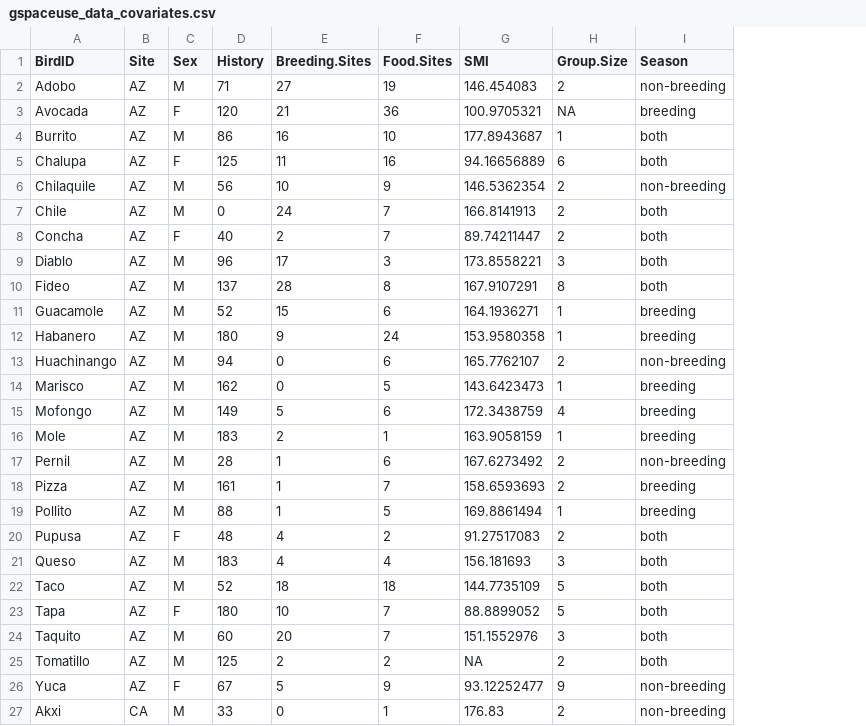
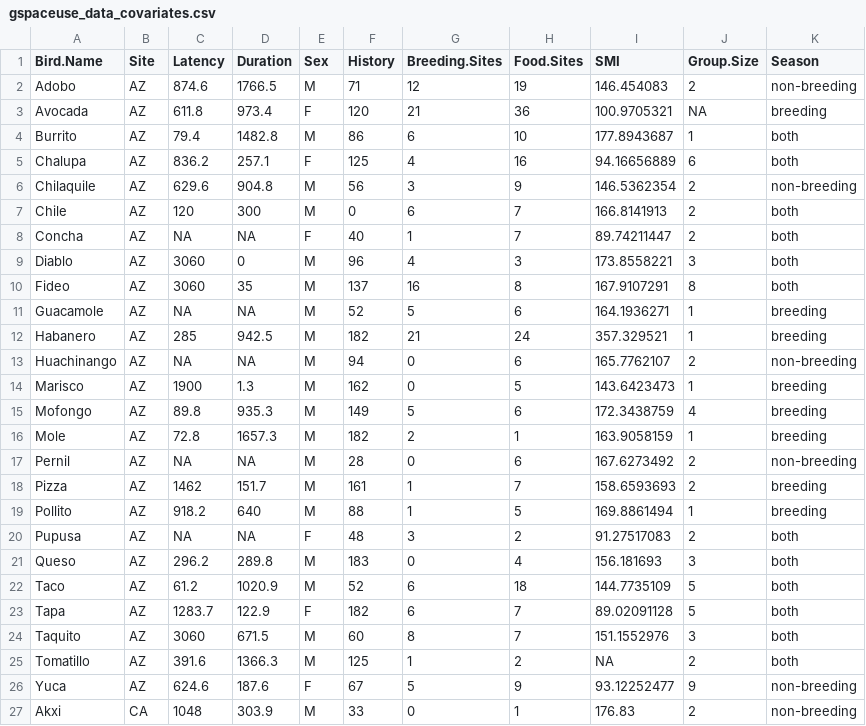
Before and after one commit to corinalogan/grackles, a CSV file: Files/Preregistrations/gspaceuse_data_covariates.csv, drawn as a sheet; only a part is shown; addresses are those after the commit; the diff covers the shown part only; the diff names each change by its address in the sheet, - before the commit and + after, or states it on an @@ line.

```diff
--- a/Files/Preregistrations/gspaceuse_data_covariates.csv
+++ b/Files/Preregistrations/gspaceuse_data_covariates.csv
+column C (Latency), rows 2-27: 874.6 | 611.8 | 79.4 | 836.2 | 629.6 | 120 | NA | 3060 | 3060 | NA | 285 | NA | 1900 | 89.8 | 72.8 | NA | 1462 | 918.2 | NA | 296.2 | 61.2 | 1283.7 | 3060 | 391.6 | 624.6 | 1048
+column D (Duration), rows 2-27: 1766.5 | 973.4 | 1482.8 | 257.1 | 904.8 | 300 | NA | 0 | 35 | NA | 942.5 | NA | 1.3 | 935.3 | 1657.3 | NA | 151.7 | 640 | NA | 289.8 | 1020.9 | 122.9 | 671.5 | 1366.3 | 187.6 | 303.9
-A1: BirdID
+A1: Bird.Name
-G2 (Breeding.Sites): 27
+G2 (Breeding.Sites): 12
-G4 (Breeding.Sites): 16
+G4 (Breeding.Sites): 6
-G5 (Breeding.Sites): 11
+G5 (Breeding.Sites): 4
-G6 (Breeding.Sites): 10
+G6 (Breeding.Sites): 3
-G7 (Breeding.Sites): 24
+G7 (Breeding.Sites): 6
-G8 (Breeding.Sites): 2
+G8 (Breeding.Sites): 1
-G9 (Breeding.Sites): 17
+G9 (Breeding.Sites): 4
-G10 (Breeding.Sites): 28
+G10 (Breeding.Sites): 16
-G11 (Breeding.Sites): 15
+G11 (Breeding.Sites): 5
-F12 (History): 180
+F12 (History): 182
-G12 (Breeding.Sites): 9
+G12 (Breeding.Sites): 21
-I12 (SMI): 153.9580358
+I12 (SMI): 357.329521
-F16 (History): 183
+F16 (History): 182
-G17 (Breeding.Sites): 1
+G17 (Breeding.Sites): 0
-G20 (Breeding.Sites): 4
+G20 (Breeding.Sites): 3
-G21 (Breeding.Sites): 4
+G21 (Breeding.Sites): 0
-G22 (Breeding.Sites): 18
+G22 (Breeding.Sites): 6
-F23 (History): 180
+F23 (History): 182
-G23 (Breeding.Sites): 10
+G23 (Breeding.Sites): 6
-I23 (SMI): 88.8899052
+I23 (SMI): 89.02091128
-G24 (Breeding.Sites): 20
+G24 (Breeding.Sites): 8
-G25 (Breeding.Sites): 2
+G25 (Breeding.Sites): 1
```
Also changed, not shown: 1 edited cell elsewhere in this file, Files/Preregistrations/gspaceuse_data_exploration.csv, 1 other file.
